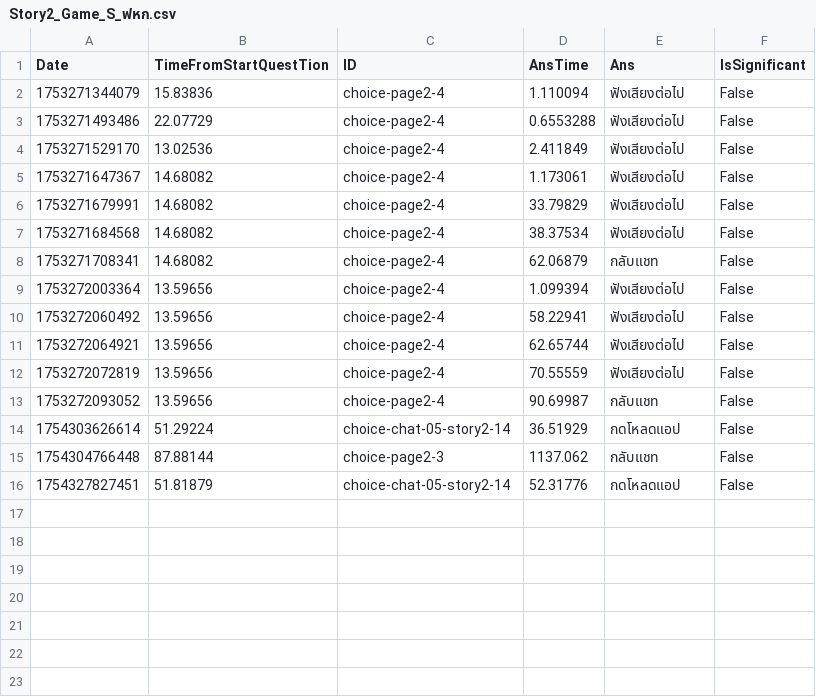
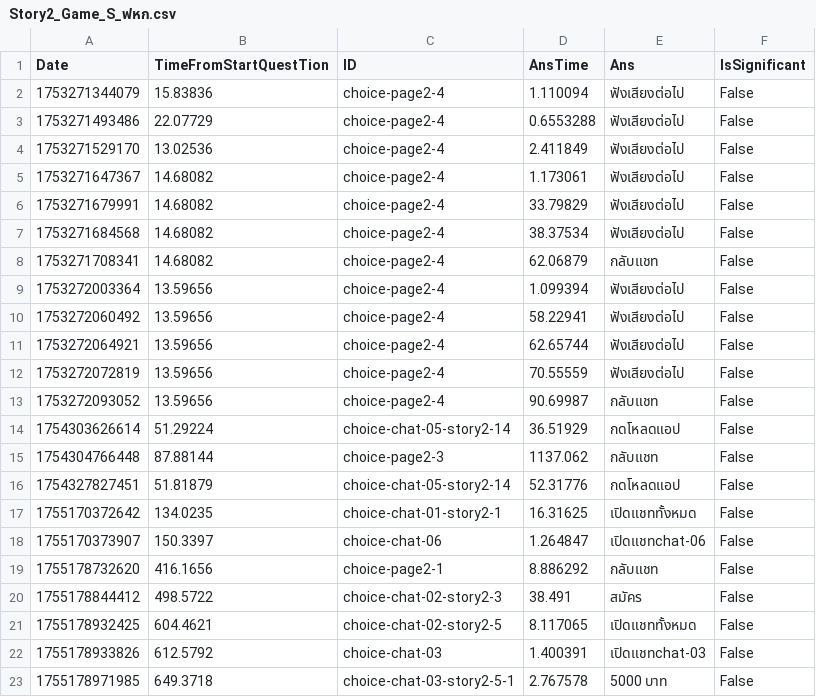
Before and after one commit to kinokokuma/fakeapp2, a CSV file: Assets/CSV/Story2_Game_S_ฟหก.csv, drawn as a sheet; the diff names each change by its address in the sheet, - before the commit and + after, or states it on an @@ line.

```diff
--- a/Assets/CSV/Story2_Game_S_ฟหก.csv
+++ b/Assets/CSV/Story2_Game_S_ฟหก.csv
+row 17: 1755170372642 | 134.0235 | choice-chat-01-story2-1 | 16.31625 | เปิดแชททั้งหมด | False
+row 18: 1755170373907 | 150.3397 | choice-chat-06 | 1.264847 | เปิดแชทchat-06 | False
+row 19: 1755178732620 | 416.1656 | choice-page2-1 | 8.886292 | กลับแชท | False
+row 20: 1755178844412 | 498.5722 | choice-chat-02-story2-3 | 38.491 | สมัคร | False
+row 21: 1755178932425 | 604.4621 | choice-chat-02-story2-5 | 8.117065 | เปิดแชททั้งหมด | False
+row 22: 1755178933826 | 612.5792 | choice-chat-03 | 1.400391 | เปิดแชทchat-03 | False
+row 23: 1755178971985 | 649.3718 | choice-chat-03-story2-5-1 | 2.767578 | 5000 บาท | False
```
Also changed, not shown: Assets/CSV/Story2_Game_S_asd.csv, Assets/CSV/Story2_Game_S_d.csv, 39 other files.
